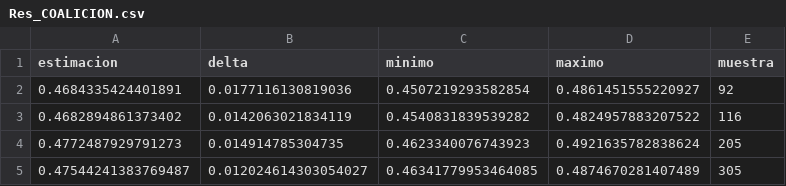
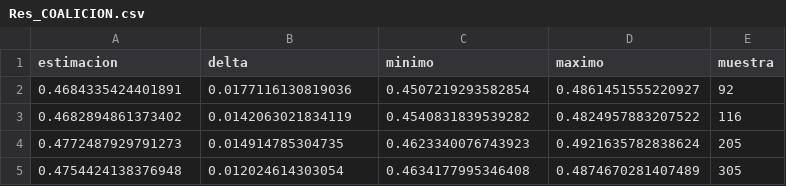
Before and after one commit to itzelvigil/desktop_estadistica, a CSV file: Dashboard Estadística/Files/Exports/Res_COALICION.csv, drawn as a sheet.

```diff
--- a/Dashboard Estadística/Files/Exports/Res_COALICION.csv
+++ b/Dashboard Estadística/Files/Exports/Res_COALICION.csv
@@ -4,2 +4,2 @@ estimacion,delta,minimo,maximo,muestra
 0.4772487929791273,0.014914785304735,0.4623340076743923,0.4921635782838624,205
-0.47544241383769487,0.012024614303054027,0.46341779953464085,0.4874670281407489,305
+0.4754424138376948,0.012024614303054,0.4634177995346408,0.4874670281407489,305
```
Also changed, not shown: Dashboard Estadística/Files/Exports/Res_PAN.csv, 1 other file.
